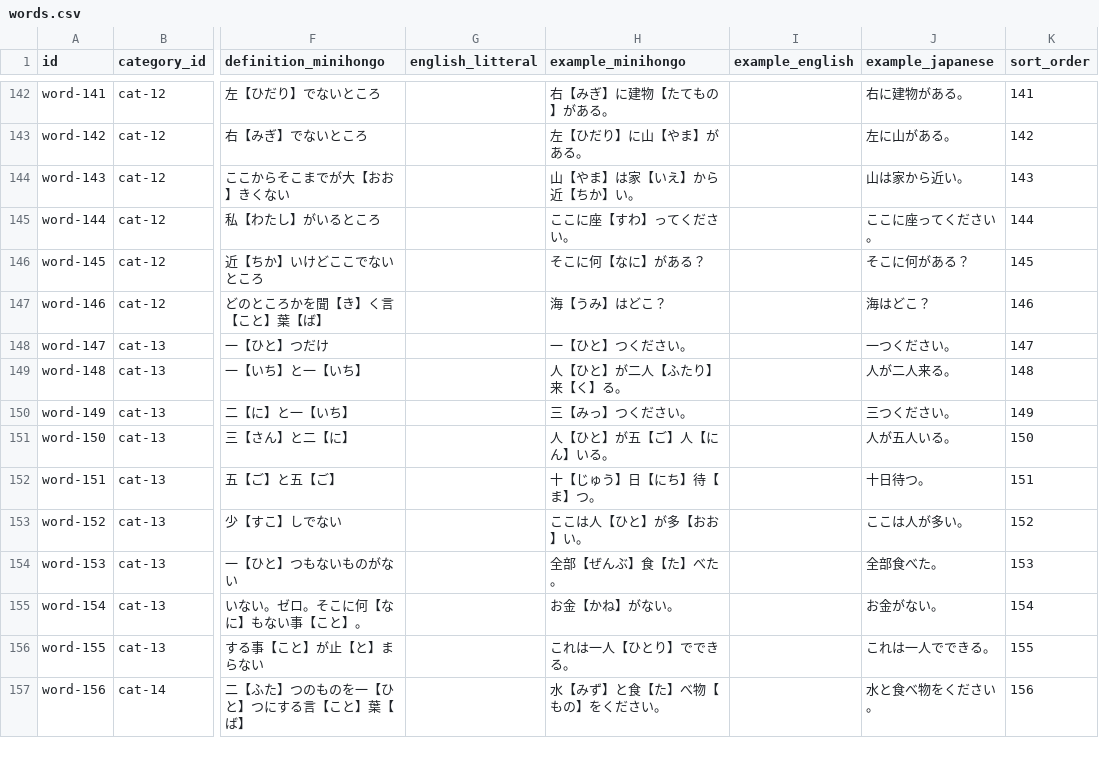
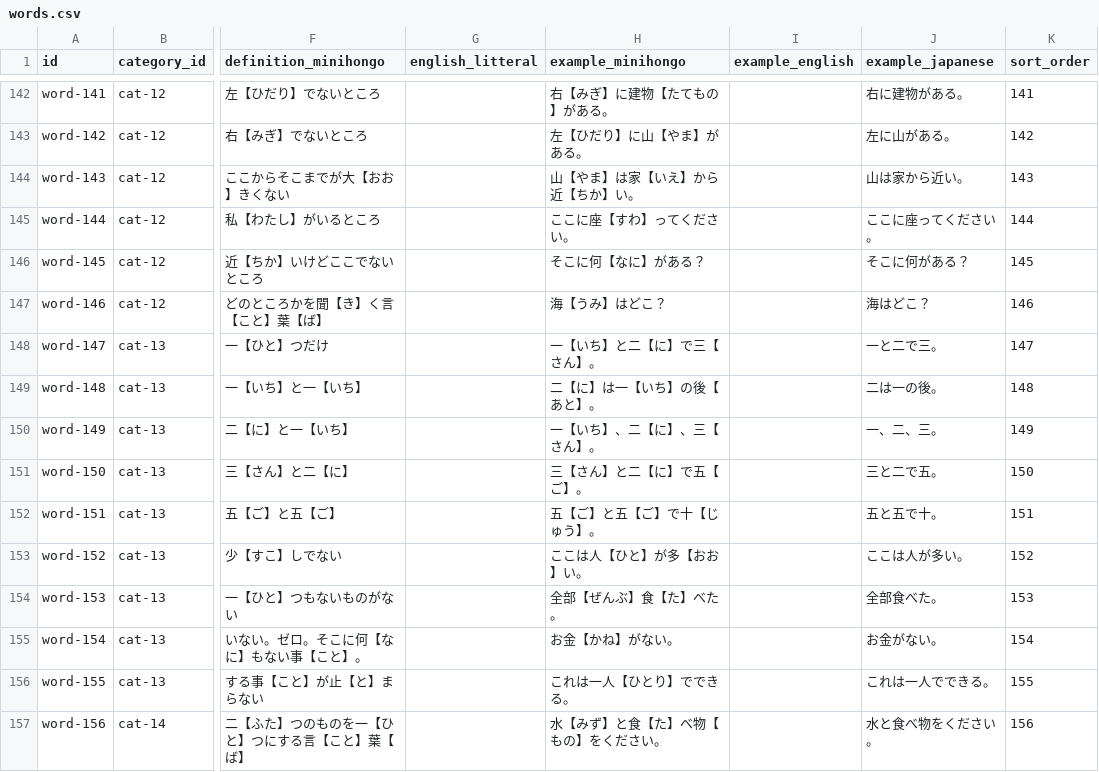
Before and after one commit to KakkoiDev/minihongo, a CSV file: data/words.csv, drawn as a sheet; only a part is shown, gaps mark what is left out; the diff names each change by its address in the sheet, - before the commit and + after, or states it on an @@ line.

Commit message:
Fix number examples to avoid counter-word ambiguity in TTS
Replace examples using counters (一つ, 二人, 三つ, 五人, 十日) with
simple arithmetic sentences (一と二で三) so TTS reads the numbers
matching their taught readings (いち, に, さん, ご, じゅう).
Also fix 音 example to use base word 聞く instead of 聞こえる.

```diff
--- a/data/words.csv
+++ b/data/words.csv
-H148 (example_minihongo): 一【ひと】つください。
+H148 (example_minihongo): 一【いち】と二【に】で三【さん】。
-J148 (example_japanese): 一つください。
+J148 (example_japanese): 一と二で三。
-H149 (example_minihongo): 人【ひと】が二人【ふたり】来【く】る。
+H149 (example_minihongo): 二【に】は一【いち】の後【あと】。
-J149 (example_japanese): 人が二人来る。
+J149 (example_japanese): 二は一の後。
-H150 (example_minihongo): 三【みっ】つください。
+H150 (example_minihongo): 一【いち】、二【に】、三【さん】。
-J150 (example_japanese): 三つください。
+J150 (example_japanese): 一、二、三。
-H151 (example_minihongo): 人【ひと】が五【ご】人【にん】いる。
+H151 (example_minihongo): 三【さん】と二【に】で五【ご】。
-J151 (example_japanese): 人が五人いる。
+J151 (example_japanese): 三と二で五。
-H152 (example_minihongo): 十【じゅう】日【にち】待【ま】つ。
+H152 (example_minihongo): 五【ご】と五【ご】で十【じゅう】。
-J152 (example_japanese): 十日待つ。
+J152 (example_japanese): 五と五で十。
```
Also changed, not shown: 3 other files.
